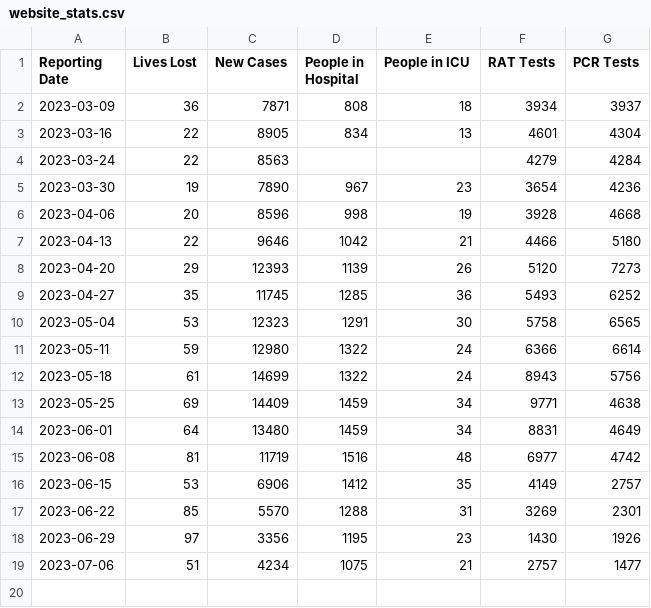
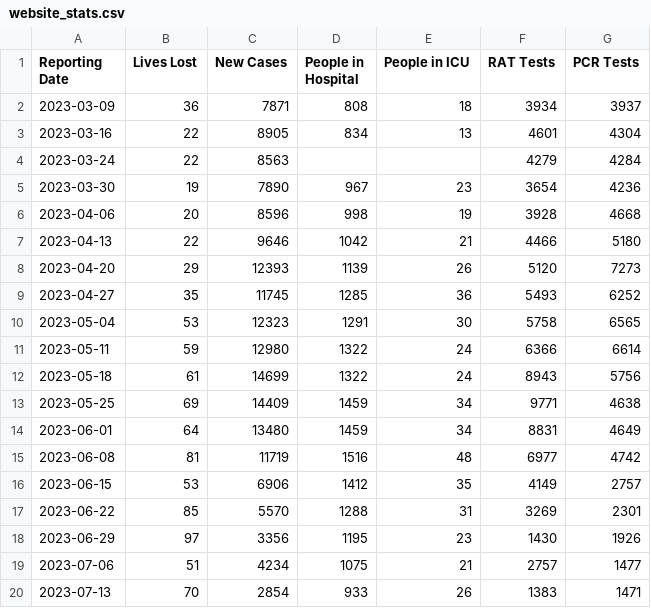
Before and after one commit to technisculpt/nsw-health-covid-data, a CSV file: output/website_stats.csv, drawn as a sheet; the diff names each change by its address in the sheet, - before the commit and + after, or states it on an @@ line.

```diff
--- a/output/website_stats.csv
+++ b/output/website_stats.csv
+row 20: 2023-07-13 | 70 | 2854 | 933 | 26 | 1383 | 1471
```
Also changed, not shown: output/deaths.csv, 1 other file.
